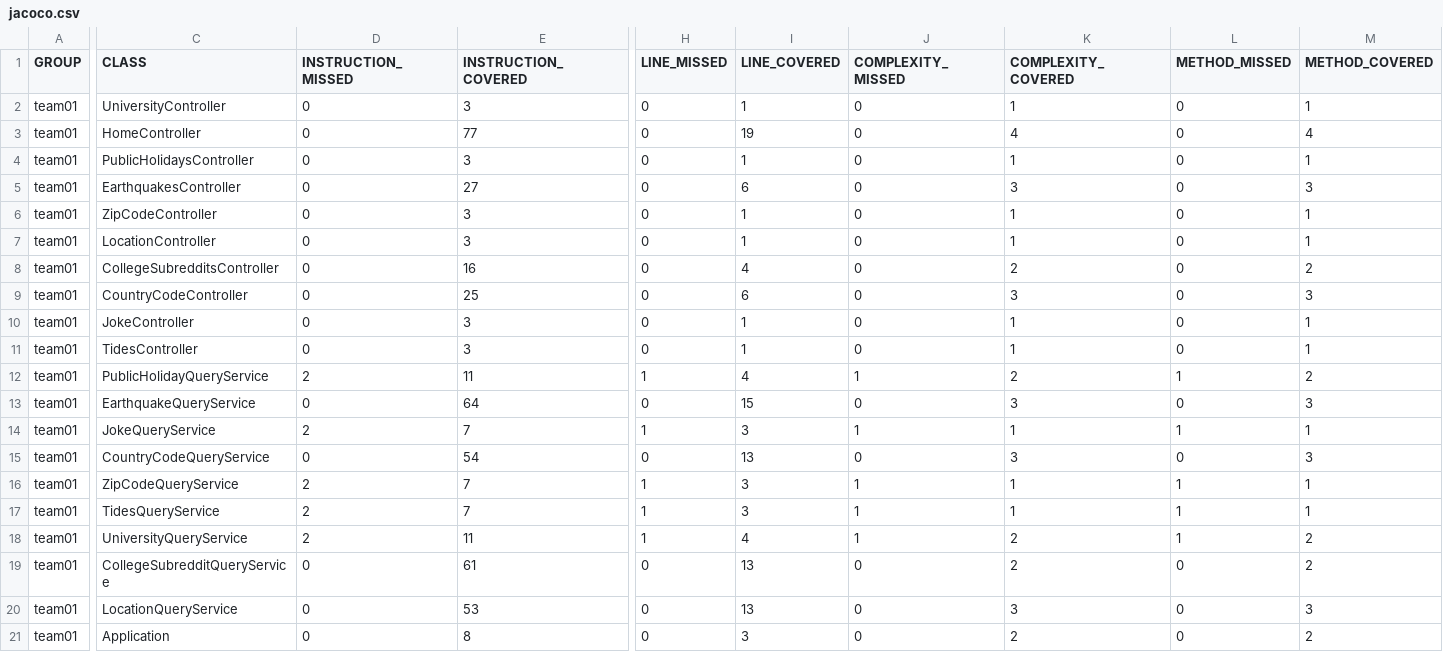
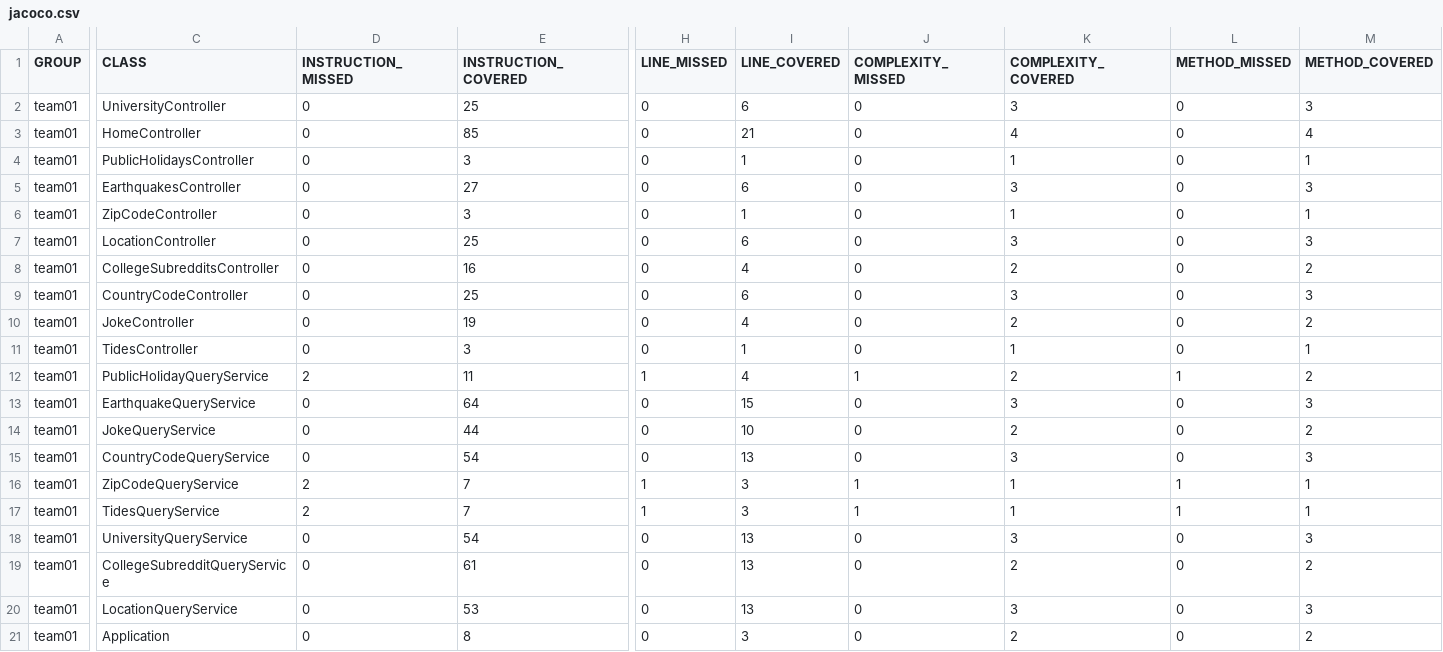
Before and after one commit to ucsb-cs156-f23/team01-f23-6pm-4, a CSV file: prs/23/jacoco/jacoco.csv, drawn as a sheet; only a part is shown, gaps mark what is left out; the diff names each change by its address in the sheet, - before the commit and + after, or states it on an @@ line.

```diff
--- a/prs/23/jacoco/jacoco.csv
+++ b/prs/23/jacoco/jacoco.csv
-E2 (INSTRUCTION_COVERED): 3
+E2 (INSTRUCTION_COVERED): 25
-I2 (LINE_COVERED): 1
+I2 (LINE_COVERED): 6
-K2 (COMPLEXITY_COVERED): 1
+K2 (COMPLEXITY_COVERED): 3
-M2 (METHOD_COVERED): 1
+M2 (METHOD_COVERED): 3
-E3 (INSTRUCTION_COVERED): 77
+E3 (INSTRUCTION_COVERED): 85
-I3 (LINE_COVERED): 19
+I3 (LINE_COVERED): 21
-E7 (INSTRUCTION_COVERED): 3
+E7 (INSTRUCTION_COVERED): 25
-I7 (LINE_COVERED): 1
+I7 (LINE_COVERED): 6
-K7 (COMPLEXITY_COVERED): 1
+K7 (COMPLEXITY_COVERED): 3
-M7 (METHOD_COVERED): 1
+M7 (METHOD_COVERED): 3
-E10 (INSTRUCTION_COVERED): 3
+E10 (INSTRUCTION_COVERED): 19
-I10 (LINE_COVERED): 1
+I10 (LINE_COVERED): 4
-K10 (COMPLEXITY_COVERED): 1
+K10 (COMPLEXITY_COVERED): 2
-M10 (METHOD_COVERED): 1
+M10 (METHOD_COVERED): 2
-D14 (INSTRUCTION_MISSED): 2
+D14 (INSTRUCTION_MISSED): 0
-E14 (INSTRUCTION_COVERED): 7
+E14 (INSTRUCTION_COVERED): 44
-H14 (LINE_MISSED): 1
+H14 (LINE_MISSED): 0
-I14 (LINE_COVERED): 3
+I14 (LINE_COVERED): 10
-J14 (COMPLEXITY_MISSED): 1
+J14 (COMPLEXITY_MISSED): 0
-K14 (COMPLEXITY_COVERED): 1
+K14 (COMPLEXITY_COVERED): 2
-L14 (METHOD_MISSED): 1
+L14 (METHOD_MISSED): 0
-M14 (METHOD_COVERED): 1
+M14 (METHOD_COVERED): 2
-D18 (INSTRUCTION_MISSED): 2
+D18 (INSTRUCTION_MISSED): 0
-E18 (INSTRUCTION_COVERED): 11
+E18 (INSTRUCTION_COVERED): 54
-H18 (LINE_MISSED): 1
+H18 (LINE_MISSED): 0
-I18 (LINE_COVERED): 4
+I18 (LINE_COVERED): 13
-J18 (COMPLEXITY_MISSED): 1
+J18 (COMPLEXITY_MISSED): 0
-K18 (COMPLEXITY_COVERED): 2
+K18 (COMPLEXITY_COVERED): 3
-L18 (METHOD_MISSED): 1
+L18 (METHOD_MISSED): 0
-M18 (METHOD_COVERED): 2
+M18 (METHOD_COVERED): 3
```
Also changed, not shown: 19 other files.
